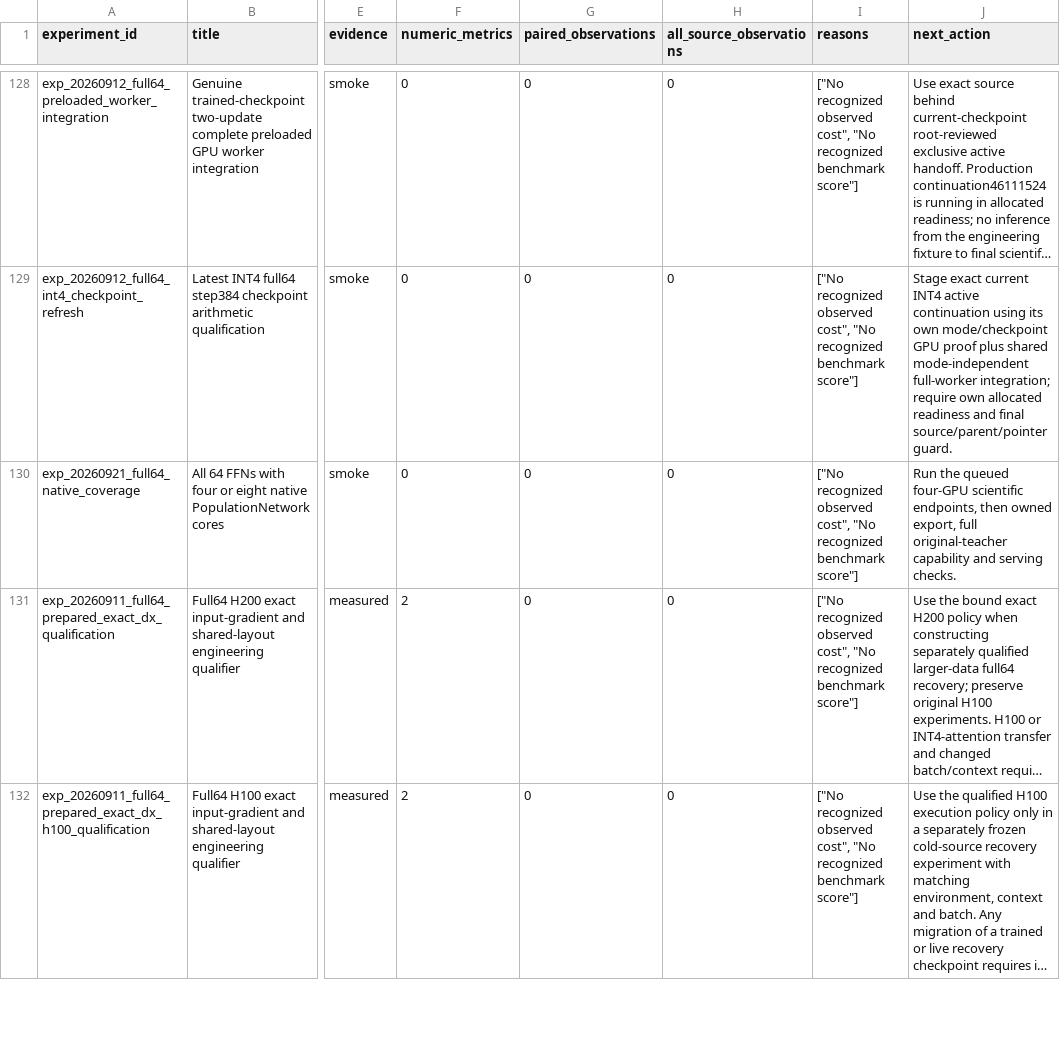
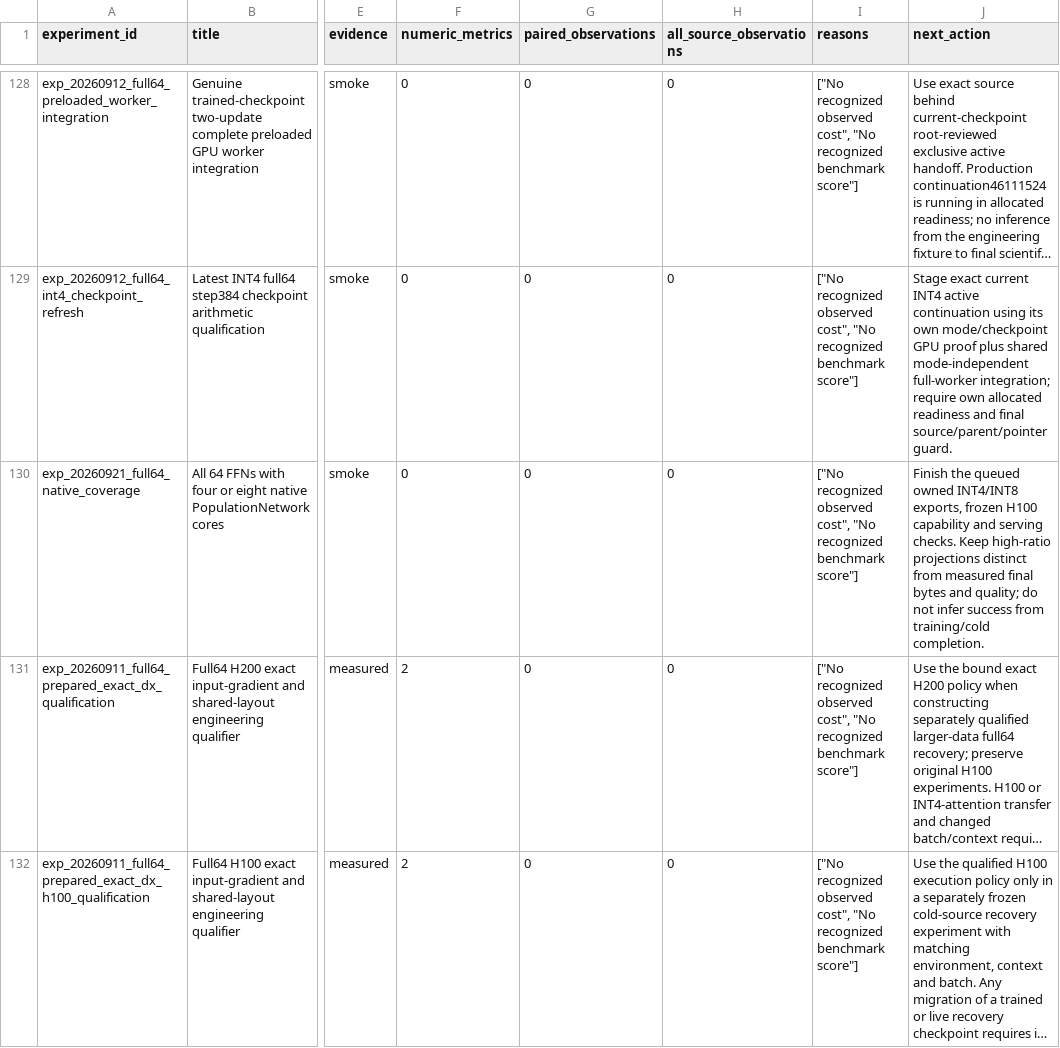
Before and after one commit to houman1359/DendriScale, a CSV file: data/coverage.csv, drawn as a sheet; only a part is shown, gaps mark what is left out; long unchanged cells end in …; the diff covers the shown part only; the diff names each change by its address in the sheet, - before the commit and + after, or states it on an @@ line.

```diff
--- a/data/coverage.csv
+++ b/data/coverage.csv
-J130 (next_action): Run the queued four-GPU scientific endpoints, then owned export, full original-teacher capability and serving checks.
+J130 (next_action): Finish the queued owned INT4/INT8 exports, frozen H100 capability and serving checks. Keep high-ratio projections distinct from measured final bytes and quality; do not infer success from training/cold completion.
```
Also changed, not shown: 4 edited cells elsewhere in this file, data/candidates.csv, 4 other files.
